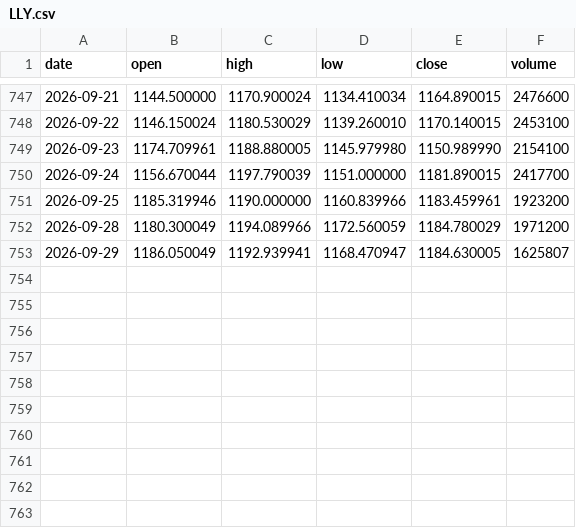
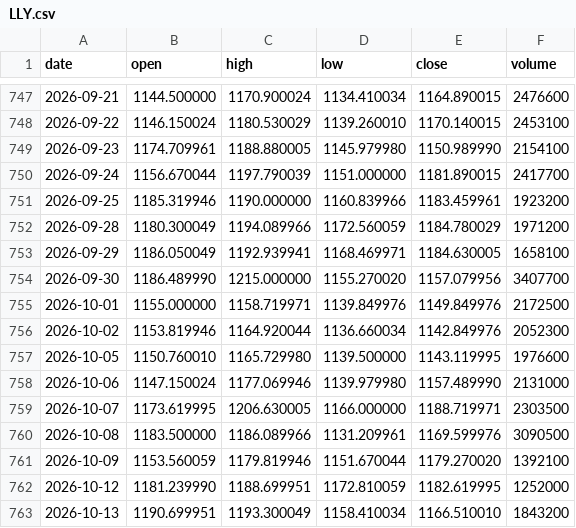
Before and after one commit to lenaxia/ai-trading, a CSV file: forward/data/LLY.csv, drawn as a sheet; only a part is shown, gaps mark what is left out.

```diff
--- a/forward/data/LLY.csv
+++ b/forward/data/LLY.csv
@@ -752,2 +752,12 @@ date,open,high,low,close,volume
 2026-09-28,1180.300049,1194.089966,1172.560059,1184.780029,1971200
-2026-09-29,1186.050049,1192.939941,1168.470947,1184.630005,1625807
+2026-09-29,1186.050049,1192.939941,1168.469971,1184.630005,1658100
+2026-09-30,1186.489990,1215.000000,1155.270020,1157.079956,3407700
+2026-10-01,1155.000000,1158.719971,1139.849976,1149.849976,2172500
+2026-10-02,1153.819946,1164.920044,1136.660034,1142.849976,2052300
+2026-10-05,1150.760010,1165.729980,1139.500000,1143.119995,1976600
+2026-10-06,1147.150024,1177.069946,1139.979980,1157.489990,2131000
+2026-10-07,1173.619995,1206.630005,1166.000000,1188.719971,2303500
+2026-10-08,1183.500000,1186.089966,1131.209961,1169.599976,3090500
+2026-10-09,1153.560059,1179.819946,1151.670044,1179.270020,1392100
+2026-10-12,1181.239990,1188.699951,1172.810059,1182.619995,1252000
+2026-10-13,1190.699951,1193.300049,1158.410034,1166.510010,1843200
```
Also changed, not shown: forward/data/AAPL.csv, forward/data/AMD.csv, 13 other files.
